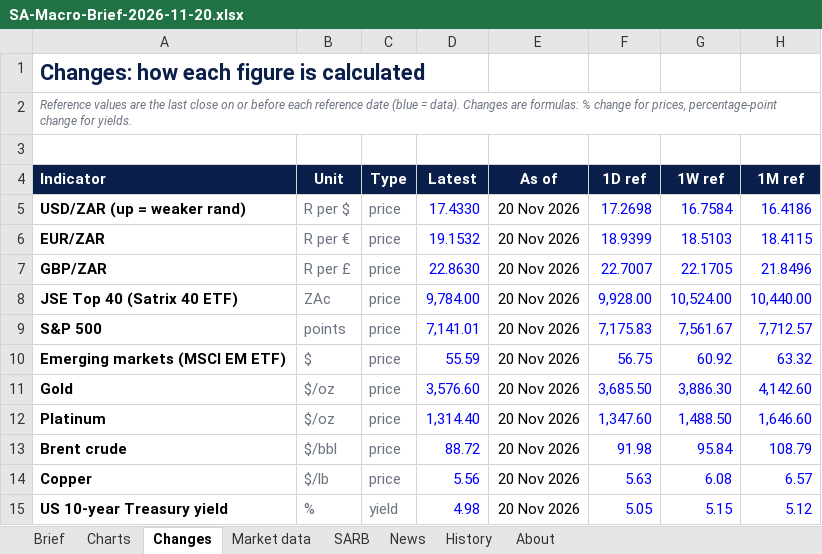
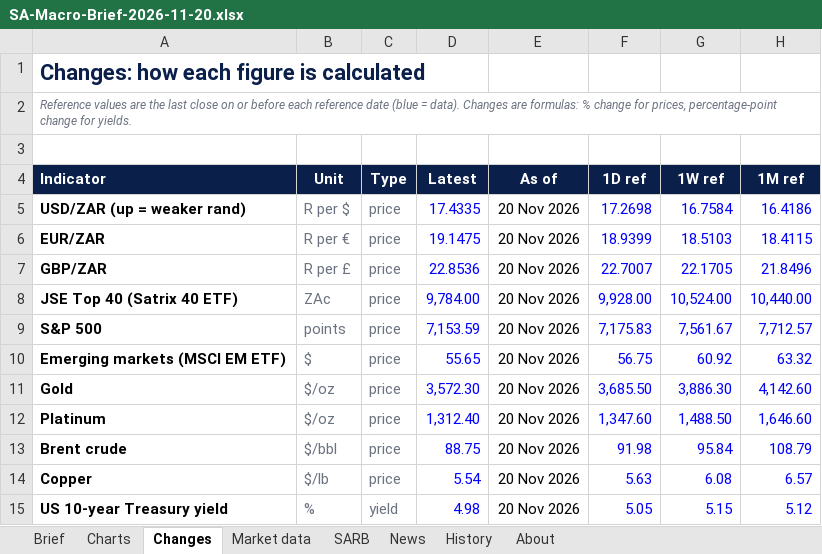
Before and after one commit to sihlangu-mthembu/sa-macro-brief, an Excel workbook: reports/2026/SA-Macro-Brief-2026-11-20.xlsx, sheet Changes, drawn as a sheet; only a part is shown; values as stored, in another font and other column widths than the file's, no borders; conditional formats not drawn; the diff names each change by its address in the sheet, - before the commit and + after, or states it on an @@ line.

```diff
--- a/reports/2026/SA-Macro-Brief-2026-11-20.xlsx (sheet Changes)
+++ b/reports/2026/SA-Macro-Brief-2026-11-20.xlsx (sheet Changes)
-D5 (Latest): 17.4330
+D5 (Latest): 17.4335
-D6 (Latest): 19.1532
+D6 (Latest): 19.1475
-D7 (Latest): 22.8630
+D7 (Latest): 22.8536
-D9 (Latest): 7,141.01
+D9 (Latest): 7,153.59
-D10 (Latest): 55.59
+D10 (Latest): 55.65
-D11 (Latest): 3,576.60
+D11 (Latest): 3,572.30
-D12 (Latest): 1,314.40
+D12 (Latest): 1,312.40
-D13 (Latest): 88.72
+D13 (Latest): 88.75
-D14 (Latest): 5.56
+D14 (Latest): 5.54
```
Also changed, not shown: sheet Brief, sheet History, sheet Market data, reports/latest.xlsx, 3 other files.
